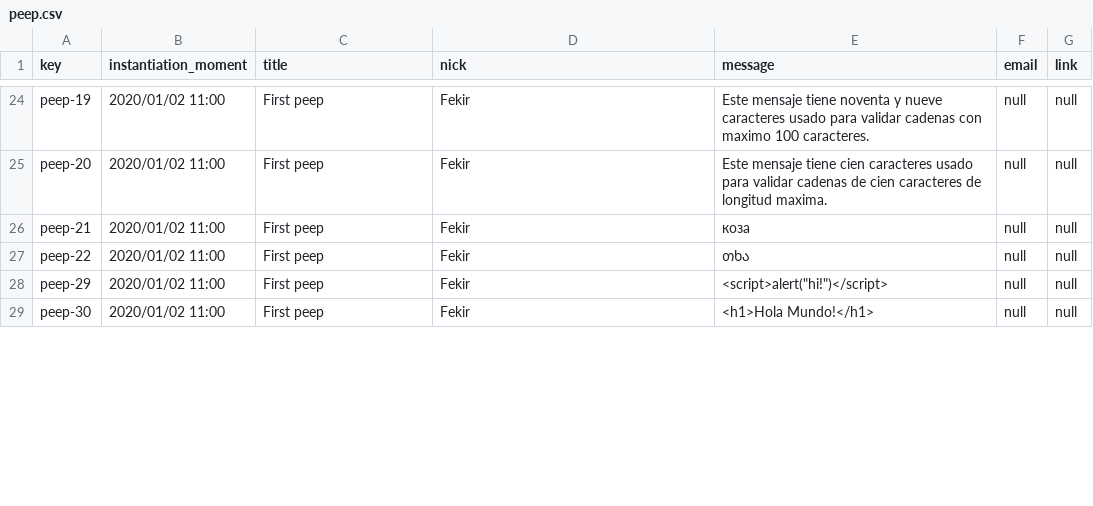
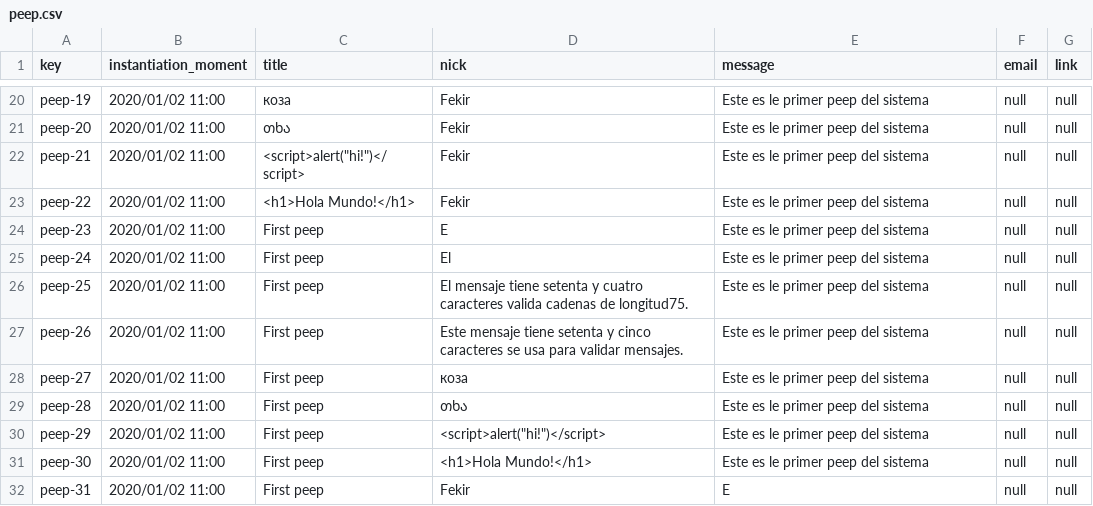
Before and after one commit to Alejandrocg024/Acme-L3, a CSV file: src/main/webapp/WEB-INF/resources/sample-data/peep.csv, drawn as a sheet; only a part is shown, gaps mark what is left out; addresses are those after the commit; the diff covers the shown part only; the diff names each change by its address in the sheet, - before the commit and + after, or states it on an @@ line.

```diff
--- a/src/main/webapp/WEB-INF/resources/sample-data/peep.csv
+++ b/src/main/webapp/WEB-INF/resources/sample-data/peep.csv
-C20 (title): First peep
+C20 (title): коза
-E20 (message): Este mensaje tiene noventa y nueve caracteres usado para validar cadenas con maximo 100 caracteres.
+E20 (message): Este es le primer peep del sistema
-C21 (title): First peep
+C21 (title): თხა
-E21 (message): Este mensaje tiene cien caracteres usado para validar cadenas de cien caracteres de longitud maxima.
+E21 (message): Este es le primer peep del sistema
-C22 (title): First peep
+C22 (title): <script>alert("hi!")</script>
-E22 (message): коза
+E22 (message): Este es le primer peep del sistema
-C23 (title): First peep
+C23 (title): <h1>Hola Mundo!</h1>
-E23 (message): თხა
+E23 (message): Este es le primer peep del sistema
+row 24: peep-23 | 2020/01/02 11:00 | First peep | E | Este es le primer peep del sistema | null | null
+row 25: peep-24 | 2020/01/02 11:00 | First peep | El | Este es le primer peep del sistema | null | null
+row 26: peep-25 | 2020/01/02 11:00 | First peep | El mensaje tiene setenta y cuatro caracteres valida cadenas de longitud75. | Este es le primer peep del sistema | null | null
+row 27: peep-26 | 2020/01/02 11:00 | First peep | Este mensaje tiene setenta y cinco caracteres se usa para validar mensajes. | Este es le primer peep del sistema | null | null
+row 28: peep-27 | 2020/01/02 11:00 | First peep | коза | Este es le primer peep del sistema | null | null
+row 29: peep-28 | 2020/01/02 11:00 | First peep | თხა | Este es le primer peep del sistema | null | null
-D30 (nick): Fekir
+D30 (nick): <script>alert("hi!")</script>
-E30 (message): <script>alert("hi!")</script>
+E30 (message): Este es le primer peep del sistema
-D31 (nick): Fekir
+D31 (nick): <h1>Hola Mundo!</h1>
-E31 (message): <h1>Hola Mundo!</h1>
+E31 (message): Este es le primer peep del sistema
+row 32: peep-31 | 2020/01/02 11:00 | First peep | Fekir | E | null | null
```
Also changed, not shown: 9 added rows, 4 removed rows and 30 edited cells elsewhere in this file, src/main/webapp/WEB-INF/resources/sample-data/activity.csv, src/main/webapp/WEB-INF/resources/sample-data/bulletin.csv, 26 other files.
